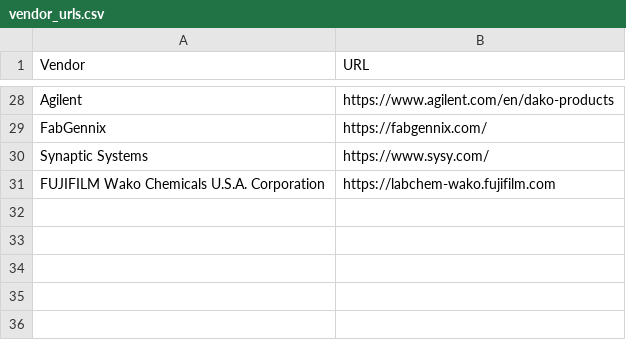
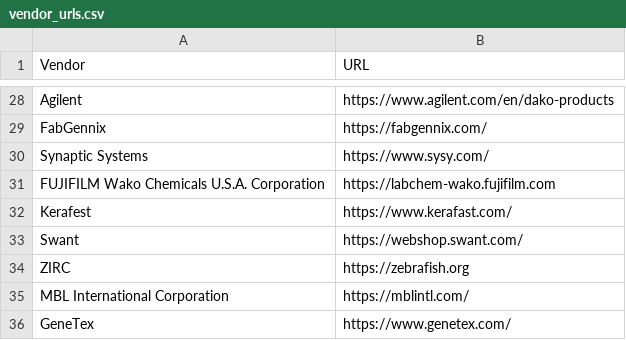
Before and after one commit to IBEXImagingCommunity/ibex_imaging_knowledge_base, a CSV file: data/vendor_urls.csv, drawn as a sheet; only a part is shown, gaps mark what is left out; the diff names each change by its address in the sheet, - before the commit and + after, or states it on an @@ line.

```diff
--- a/data/vendor_urls.csv
+++ b/data/vendor_urls.csv
+row 32: Kerafest | https://www.kerafast.com/
+row 33: Swant | https://webshop.swant.com/
+row 34: ZIRC | https://zebrafish.org
+row 35: MBL International Corporation | https://mblintl.com/
+row 36: GeneTex | https://www.genetex.com/
```
Also changed, not shown: 40 other files.
